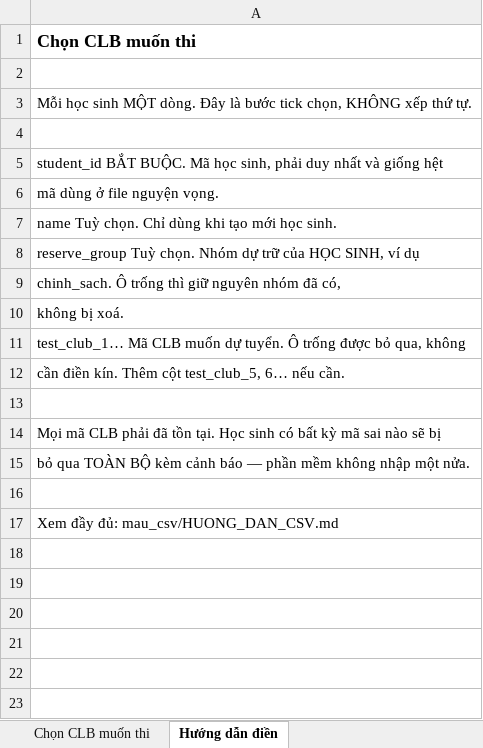
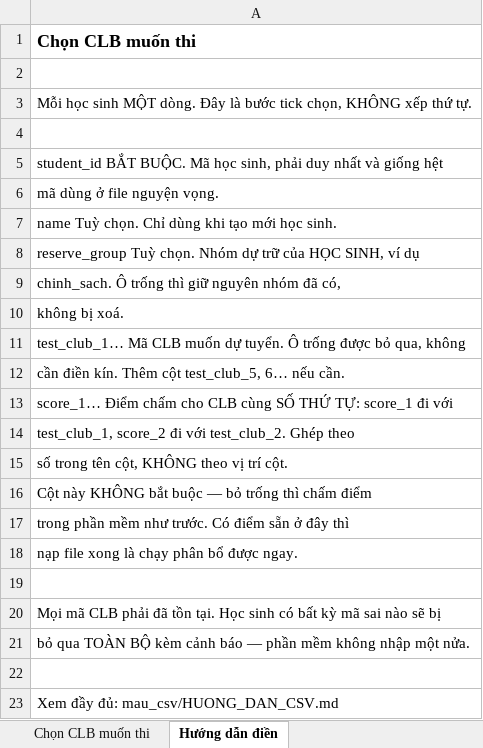
Before and after one commit to nguyenphanvantruong6969-arch/rbda-kiosk, an Excel workbook: mau_csv/MAU_02_chon_CLB_muon_thi.xlsx, sheet Hướng dẫn điền, drawn as a sheet; values as stored, in another font and other column widths than the file's, no borders; the diff names each change by its address in the sheet, - before the commit and + after, or states it on an @@ line.

```diff
--- a/mau_csv/MAU_02_chon_CLB_muon_thi.xlsx (sheet Hướng dẫn điền)
+++ b/mau_csv/MAU_02_chon_CLB_muon_thi.xlsx (sheet Hướng dẫn điền)
+row 13: score_1… Điểm chấm cho CLB cùng SỐ THỨ TỰ: score_1 đi với
+row 14: test_club_1, score_2 đi với test_club_2. Ghép theo
+row 15: số trong tên cột, KHÔNG theo vị trí cột.
+row 16: Cột này KHÔNG bắt buộc — bỏ trống thì chấm điểm
+row 17: trong phần mềm như trước. Có điểm sẵn ở đây thì
+row 18: nạp file xong là chạy phân bổ được ngay.
```
Also changed, not shown: sheet Chọn CLB muốn thi, du_lieu_test/TEST_01_danh_sach_CLB.xlsx, du_lieu_test/TEST_02_chon_CLB_muon_thi.xlsx, 20 other files.
